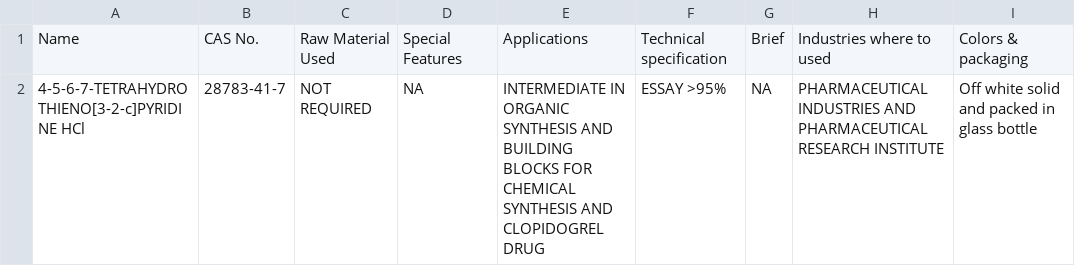
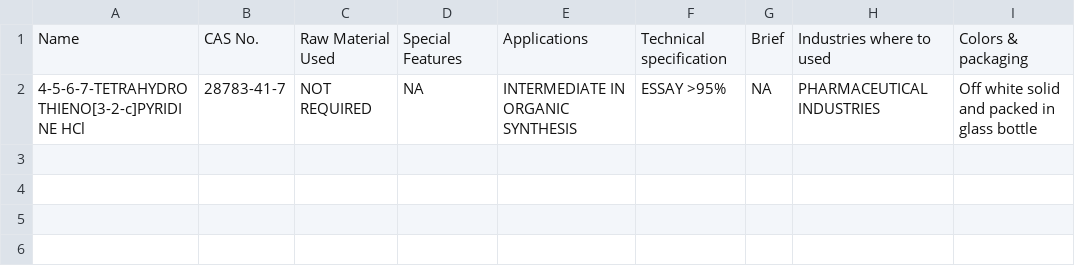
Before and after one commit to kmpharma/kmpharma.github.com, a CSV file: data/4,5,6,7-TETRAHYDROTHIENO_3,2-c_PYRIDINE-HCl/4,5,6,7-TETRAHYDROTHIENO_3,2-c_PYRIDINE-HCl.csv, drawn as a sheet.

```diff
--- a/data/4,5,6,7-TETRAHYDROTHIENO_3,2-c_PYRIDINE-HCl/4,5,6,7-TETRAHYDROTHIENO_3,2-c_PYRIDINE-HCl.csv
+++ b/data/4,5,6,7-TETRAHYDROTHIENO_3,2-c_PYRIDINE-HCl/4,5,6,7-TETRAHYDROTHIENO_3,2-c_PYRIDINE-HCl.csv
@@ -1,2 +1,2 @@
 Name,CAS No.,Raw Material Used,Special Features,Applications,Technical specification,Brief,Industries where to used,Colors & packaging
-4-5-6-7-TETRAHYDROTHIENO[3-2-c]PYRIDINE HCl,28783-41-7,NOT REQUIRED,NA,INTERMEDIATE IN ORGANIC SYNTHESIS AND BUILDING BLOCKS FOR CHEMICAL SYNTHESIS AND CLOPIDOGREL DRUG,ESSAY >95%,NA,PHARMACEUTICAL INDUSTRIES AND PHARMACEUTICAL RESEARCH INSTITUTE,Off white solid and packed in glass bottle
+4-5-6-7-TETRAHYDROTHIENO[3-2-c]PYRIDINE HCl,28783-41-7,NOT REQUIRED,NA,INTERMEDIATE IN ORGANIC SYNTHESIS,ESSAY >95%,NA,PHARMACEUTICAL INDUSTRIES ,Off white solid and packed in glass bottle
```
Also changed, not shown: data/2-PIPERIDONE/2-PIPERIDONE.csv, data/3-PIPERIDONE/3-PIPERIDONE.csv, 46 other files.
